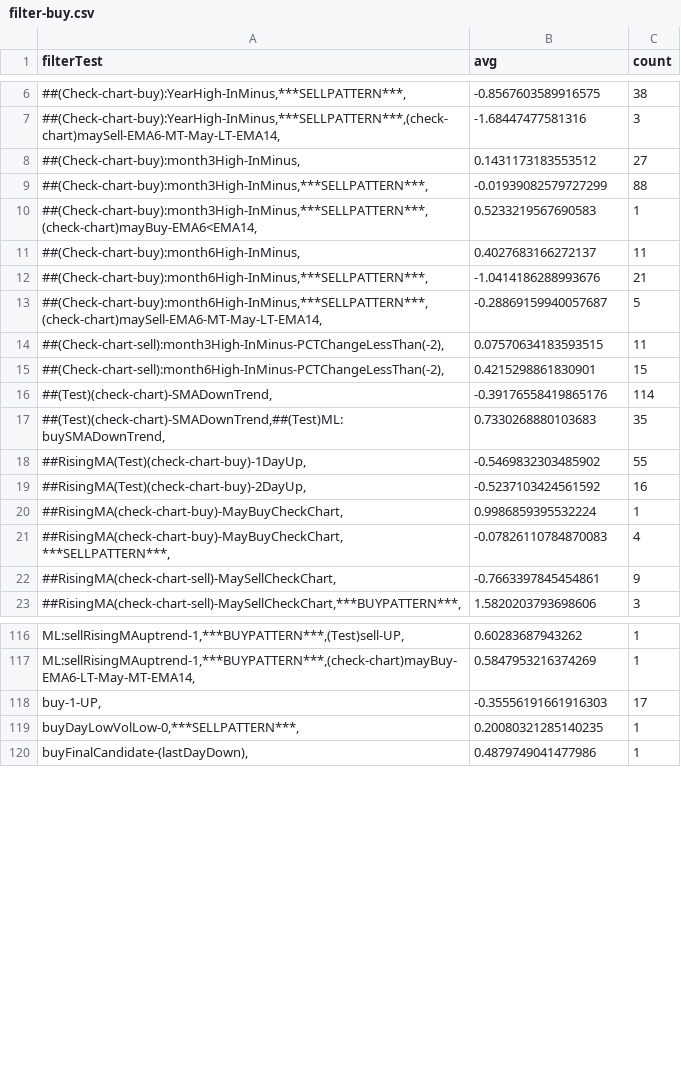
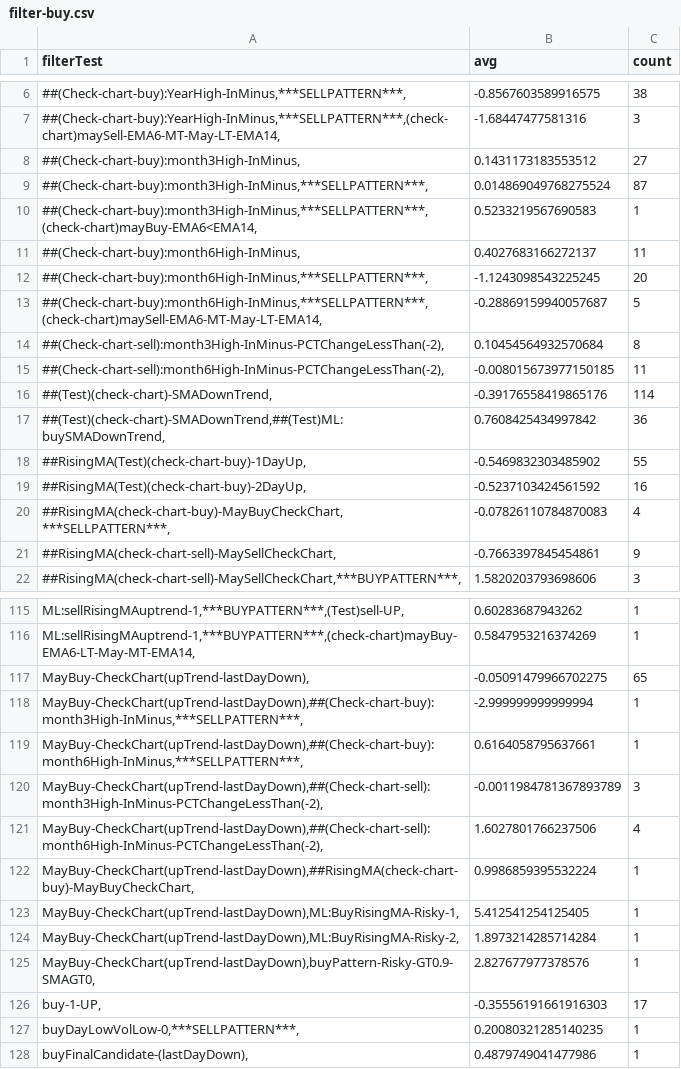
Before and after one commit to omarrohit20/rohit, a CSV file: src/data-import/nselist/filter-buy.csv, drawn as a sheet; only a part is shown, gaps mark what is left out; the diff covers the shown part only.

```diff
--- a/src/data-import/nselist/filter-buy.csv
+++ b/src/data-import/nselist/filter-buy.csv
@@ -8,14 +8,13 @@ filterTest,avg,count
 "##(Check-chart-buy):month3High-InMinus,",0.1431173183553512,27
-"##(Check-chart-buy):month3High-InMinus,***SELLPATTERN***,",-0.01939082579727299,88
+"##(Check-chart-buy):month3High-InMinus,***SELLPATTERN***,",0.014869049768275524,87
 "##(Check-chart-buy):month3High-InMinus,***SELLPATTERN***,(check-chart)mayBuy-EMA6<EMA14,",0.5233219567690583,1
 "##(Check-chart-buy):month6High-InMinus,",0.4027683166272137,11
-"##(Check-chart-buy):month6High-InMinus,***SELLPATTERN***,",-1.0414186288993676,21
+"##(Check-chart-buy):month6High-InMinus,***SELLPATTERN***,",-1.1243098543225245,20
 "##(Check-chart-buy):month6High-InMinus,***SELLPATTERN***,(check-chart)maySell-EMA6-MT-May-LT-EMA14,",-0.28869159940057687,5
-"##(Check-chart-sell):month3High-InMinus-PCTChangeLessThan(-2),",0.07570634183593515,11
-"##(Check-chart-sell):month6High-InMinus-PCTChangeLessThan(-2),",0.4215298861830901,15
+"##(Check-chart-sell):month3High-InMinus-PCTChangeLessThan(-2),",0.10454564932570684,8
+"##(Check-chart-sell):month6High-InMinus-PCTChangeLessThan(-2),",-0.008015673977150185,11
 "##(Test)(check-chart)-SMADownTrend,",-0.39176558419865176,114
-"##(Test)(check-chart)-SMADownTrend,##(Test)ML:buySMADownTrend,",0.7330268880103683,35
+"##(Test)(check-chart)-SMADownTrend,##(Test)ML:buySMADownTrend,",0.7608425434997842,36
 "##RisingMA(Test)(check-chart-buy)-1DayUp,",-0.5469832303485902,55
 "##RisingMA(Test)(check-chart-buy)-2DayUp,",-0.5237103424561592,16
-"##RisingMA(check-chart-buy)-MayBuyCheckChart,",0.9986859395532224,1
 "##RisingMA(check-chart-buy)-MayBuyCheckChart,***SELLPATTERN***,",-0.07826110784870083,4
@@ -117,2 +116,11 @@ filterTest,avg,count
 "ML:sellRisingMAuptrend-1,***BUYPATTERN***,(check-chart)mayBuy-EMA6-LT-May-MT-EMA14,",0.5847953216374269,1
+"MayBuy-CheckChart(upTrend-lastDayDown),",-0.05091479966702275,65
+"MayBuy-CheckChart(upTrend-lastDayDown),##(Check-chart-buy):month3High-InMinus,***SELLPATTERN***,",-2.999999999999994,1
+"MayBuy-CheckChart(upTrend-lastDayDown),##(Check-chart-buy):month6High-InMinus,***SELLPATTERN***,",0.6164058795637661,1
+"MayBuy-CheckChart(upTrend-lastDayDown),##(Check-chart-sell):month3High-InMinus-PCTChangeLessThan(-2),",-0.0011984781367893789,3
+"MayBuy-CheckChart(upTrend-lastDayDown),##(Check-chart-sell):month6High-InMinus-PCTChangeLessThan(-2),",1.6027801766237506,4
+"MayBuy-CheckChart(upTrend-lastDayDown),##RisingMA(check-chart-buy)-MayBuyCheckChart,",0.9986859395532224,1
+"MayBuy-CheckChart(upTrend-lastDayDown),ML:BuyRisingMA-Risky-1,",5.412541254125405,1
+"MayBuy-CheckChart(upTrend-lastDayDown),ML:BuyRisingMA-Risky-2,",1.8973214285714284,1
+"MayBuy-CheckChart(upTrend-lastDayDown),buyPattern-Risky-GT0.9-SMAGT0,",2.827677977378576,1
 "buy-1-UP,",-0.35556191661916303,17
```
Also changed, not shown: 1 added row, 2 removed rows and 14 edited cells elsewhere in this file, src/data-import/nselist/filter-sell.csv, 1 other file.
